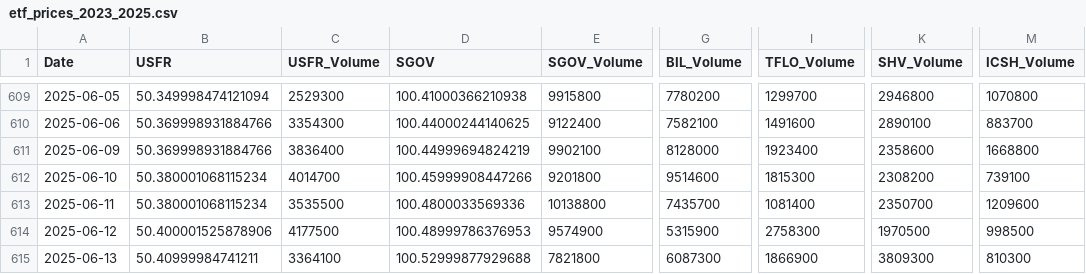
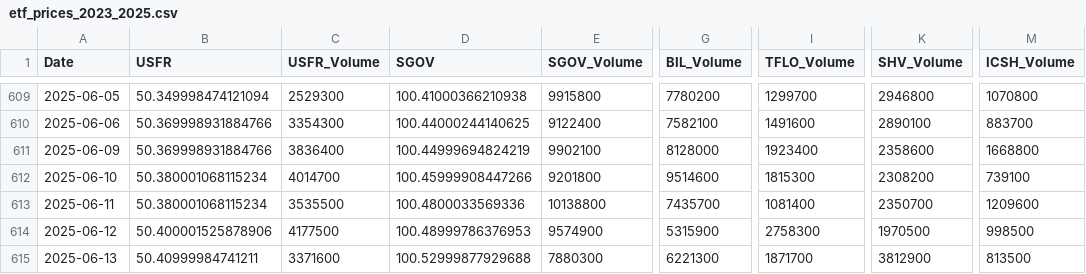
Before and after one commit to eolsen2002/vg-predict, a CSV file: data/etf_prices_2023_2025.csv, drawn as a sheet; only a part is shown, gaps mark what is left out; the diff names each change by its address in the sheet, - before the commit and + after, or states it on an @@ line.

```diff
--- a/data/etf_prices_2023_2025.csv
+++ b/data/etf_prices_2023_2025.csv
-C615 (USFR_Volume): 3364100
+C615 (USFR_Volume): 3371600
-E615 (SGOV_Volume): 7821800
+E615 (SGOV_Volume): 7880300
-G615 (BIL_Volume): 6087300
+G615 (BIL_Volume): 6221300
-I615 (TFLO_Volume): 1866900
+I615 (TFLO_Volume): 1871700
-K615 (SHV_Volume): 3809300
+K615 (SHV_Volume): 3812900
-M615 (ICSH_Volume): 810300
+M615 (ICSH_Volume): 813500
```
Also changed, not shown: logs/usfr_peak_signals.csv, 3 other files.
